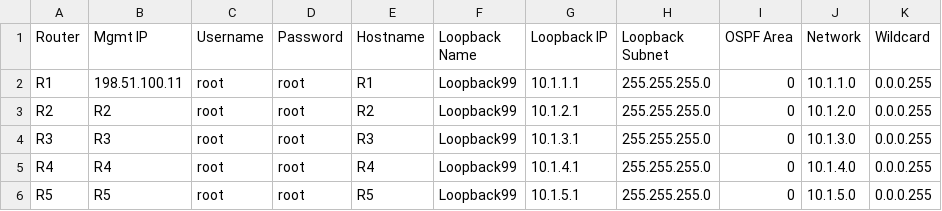
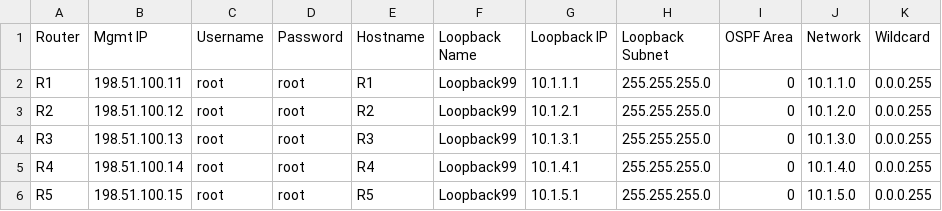
Before and after one commit to asbo8637/lab9-network-automations, a CSV file: info.csv, drawn as a sheet.

Commit message:
test

```diff
--- a/info.csv
+++ b/info.csv
@@ -2,5 +2,5 @@
 R1,198.51.100.11,root,root,R1,Loopback99,10.1.1.1,255.255.255.0,0,10.1.1.0,0.0.0.255
-R2,R2,root,root,R2,Loopback99,10.1.2.1,255.255.255.0,0,10.1.2.0,0.0.0.255
-R3,R3,root,root,R3,Loopback99,10.1.3.1,255.255.255.0,0,10.1.3.0,0.0.0.255
-R4,R4,root,root,R4,Loopback99,10.1.4.1,255.255.255.0,0,10.1.4.0,0.0.0.255
-R5,R5,root,root,R5,Loopback99,10.1.5.1,255.255.255.0,0,10.1.5.0,0.0.0.255
+R2,198.51.100.12,root,root,R2,Loopback99,10.1.2.1,255.255.255.0,0,10.1.2.0,0.0.0.255
+R3,198.51.100.13,root,root,R3,Loopback99,10.1.3.1,255.255.255.0,0,10.1.3.0,0.0.0.255
+R4,198.51.100.14,root,root,R4,Loopback99,10.1.4.1,255.255.255.0,0,10.1.4.0,0.0.0.255
+R5,198.51.100.15,root,root,R5,Loopback99,10.1.5.1,255.255.255.0,0,10.1.5.0,0.0.0.255
```
